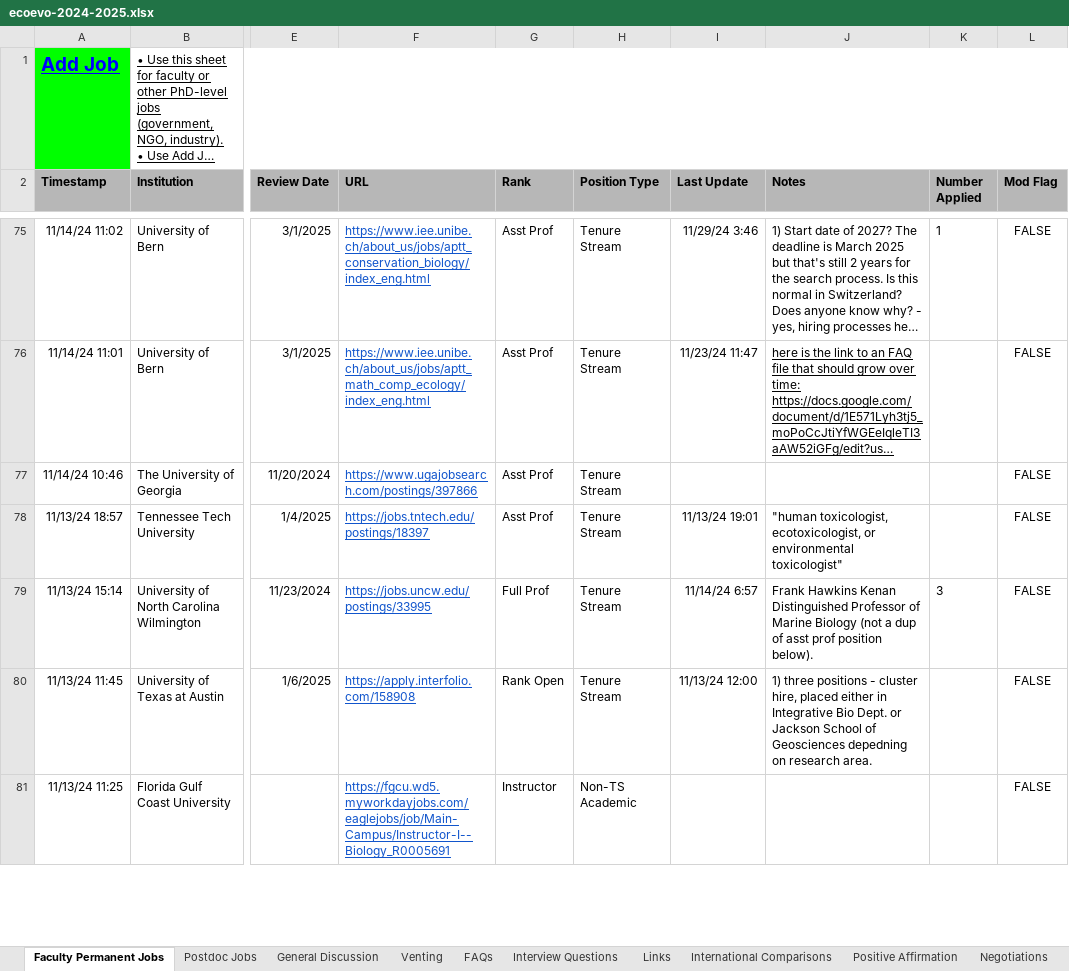
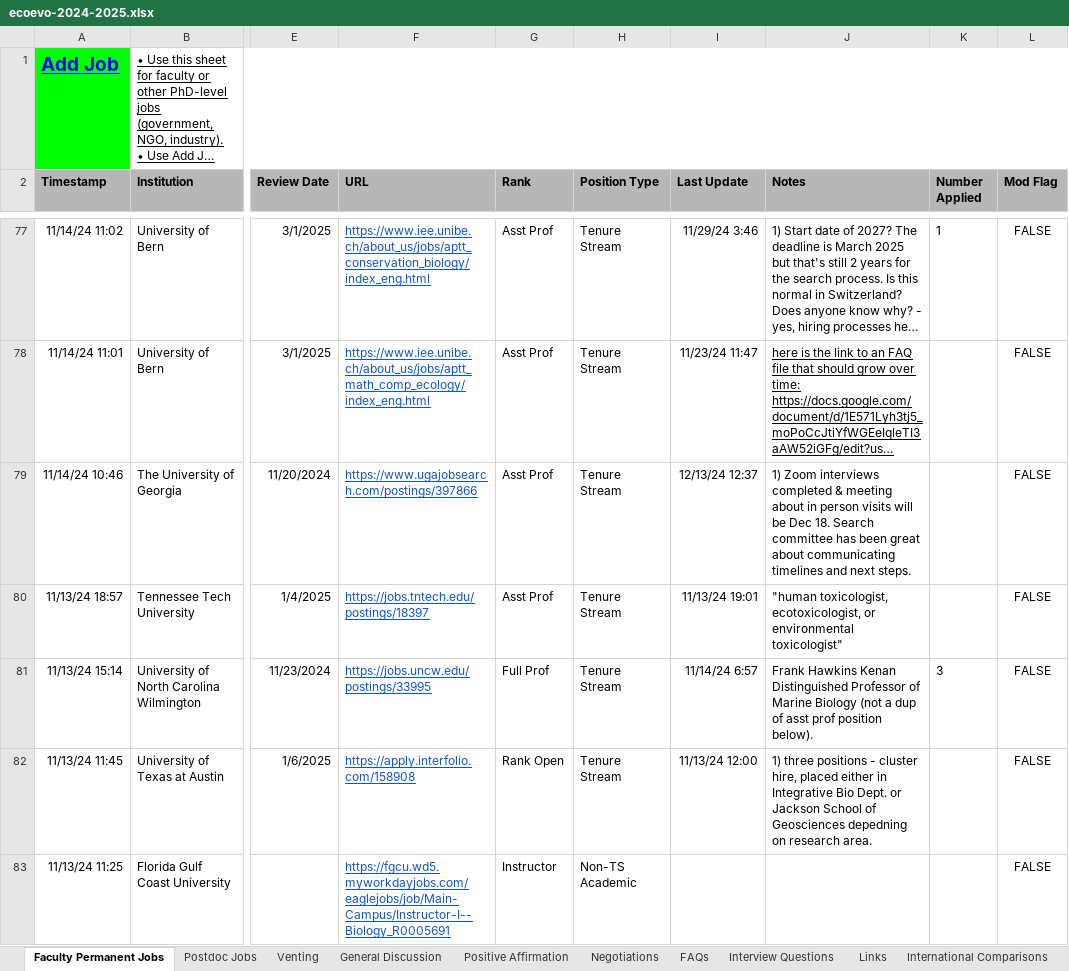
Before and after one commit to vsbuffalo/ecoevojobs, an Excel workbook: data/ecoevo-2024-2025.xlsx, sheet Faculty Permanent Jobs, drawn as a sheet; only a part is shown, gaps mark what is left out; long unchanged cells end in …; values as stored, in another font and other column widths than the file's, no borders; charts and pictures and conditional formats not drawn; addresses are those after the commit; the diff covers the shown part only; the diff names each change by its address in the sheet, - before the commit and + after, or states it on an @@ line.

```diff
--- a/data/ecoevo-2024-2025.xlsx (sheet Faculty Permanent Jobs)
+++ b/data/ecoevo-2024-2025.xlsx (sheet Faculty Permanent Jobs)
@@ sheet tab order changed: Faculty Permanent Jobs | Postdoc Jobs | Venting | General Discussion | Positive Affirmation | Negotiations | FAQs | Interview Questions | Links | International Comparisons @@
-I79 (Last Update): (empty)
+I79 (Last Update): 12/13/24 12:37
-J79 (Notes): (empty)
+J79 (Notes): 1) Zoom interviews completed & meeting about in person visits will be Dec 18. Search committee has been great about communicating timelines and next steps.
```
Also changed, not shown: 2 added rows and 85 edited cells elsewhere in this sheet, sheet Negotiations, sheet General Discussion, sheet Postdoc Jobs, sheet Venting, sheet Interview Questions, hidden cells, 13 other files.
